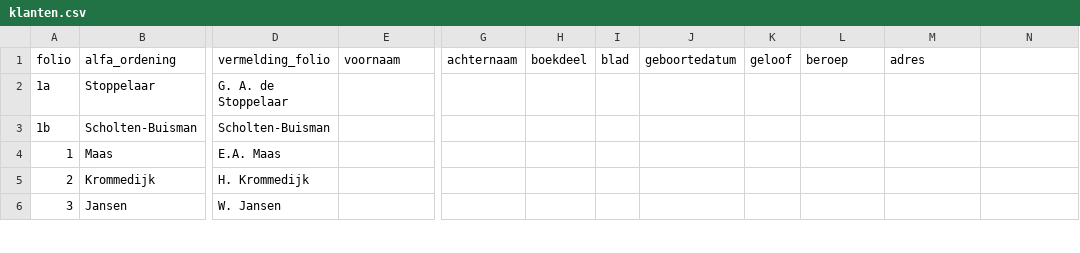
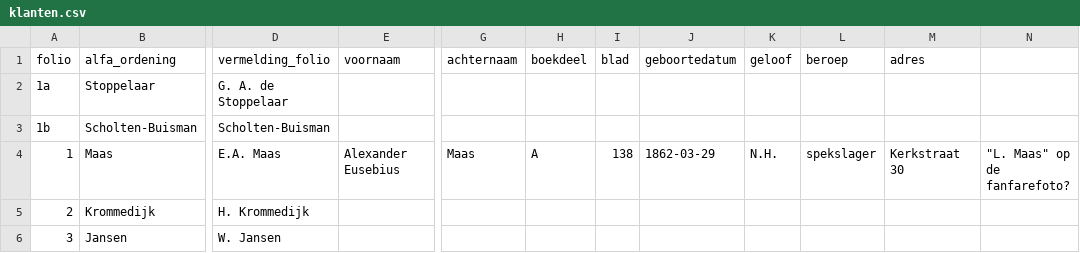
Before and after one commit to ivozandhuis/klantenboek-hj-zandhuis, a CSV file: data/klanten.csv, drawn as a sheet; only a part is shown, gaps mark what is left out; the diff covers the shown part only; the diff names each change by its address in the sheet, - before the commit and + after, or states it on an @@ line.

Commit message:
Meer wijzigingen in klanten

```diff
--- a/data/klanten.csv
+++ b/data/klanten.csv
-E4 (voornaam): (empty)
+E4 (voornaam): Alexander Eusebius
-G4 (achternaam): (empty)
+G4 (achternaam): Maas
-H4 (boekdeel): (empty)
+H4 (boekdeel): A
-I4 (blad): (empty)
+I4 (blad): 138
-J4 (geboortedatum): (empty)
+J4 (geboortedatum): 1862-03-29
-K4 (geloof): (empty)
+K4 (geloof): N.H.
-L4 (beroep): (empty)
+L4 (beroep): spekslager
-M4 (adres): (empty)
+M4 (adres): Kerkstraat 30
-N4: (empty)
+N4: "L. Maas" op de fanfarefoto?
```
Also changed, not shown: 6 edited cells elsewhere in this file.
